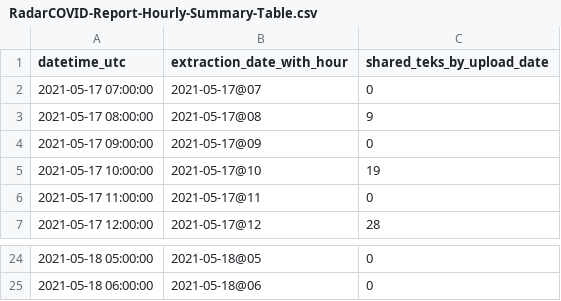
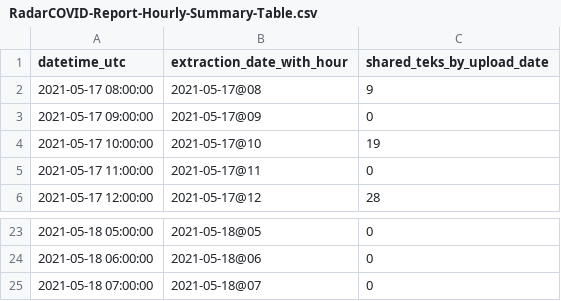
Before and after one commit to pvieito/Radar-STATS, a CSV file: Data/Resources/Current/RadarCOVID-Report-Hourly-Summary-Table.csv, drawn as a sheet; only a part is shown, gaps mark what is left out.

Commit message:
Report Update

```diff
--- a/Data/Resources/Current/RadarCOVID-Report-Hourly-Summary-Table.csv
+++ b/Data/Resources/Current/RadarCOVID-Report-Hourly-Summary-Table.csv
@@ -1,3 +1,2 @@
 datetime_utc,extraction_date_with_hour,shared_teks_by_upload_date
-2021-05-17 07:00:00,2021-05-17@07,0
 2021-05-17 08:00:00,2021-05-17@08,9
@@ -25 +24,2 @@ datetime_utc,extraction_date_with_hour,shared_teks_by_upload_date
 2021-05-18 06:00:00,2021-05-18@06,0
+2021-05-18 07:00:00,2021-05-18@07,0
```
Also changed, not shown: 9 other files.
